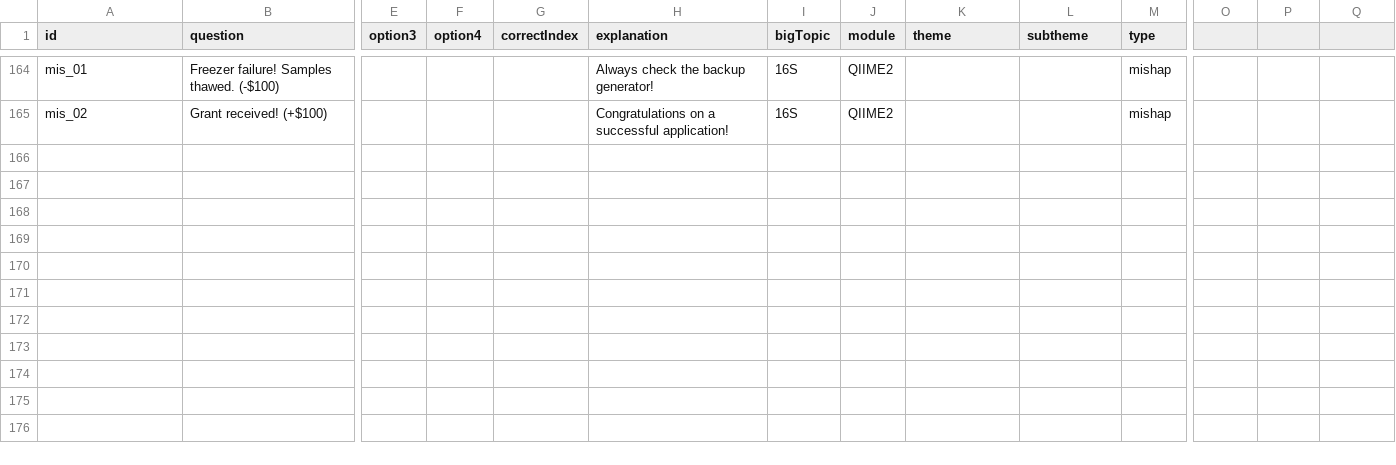
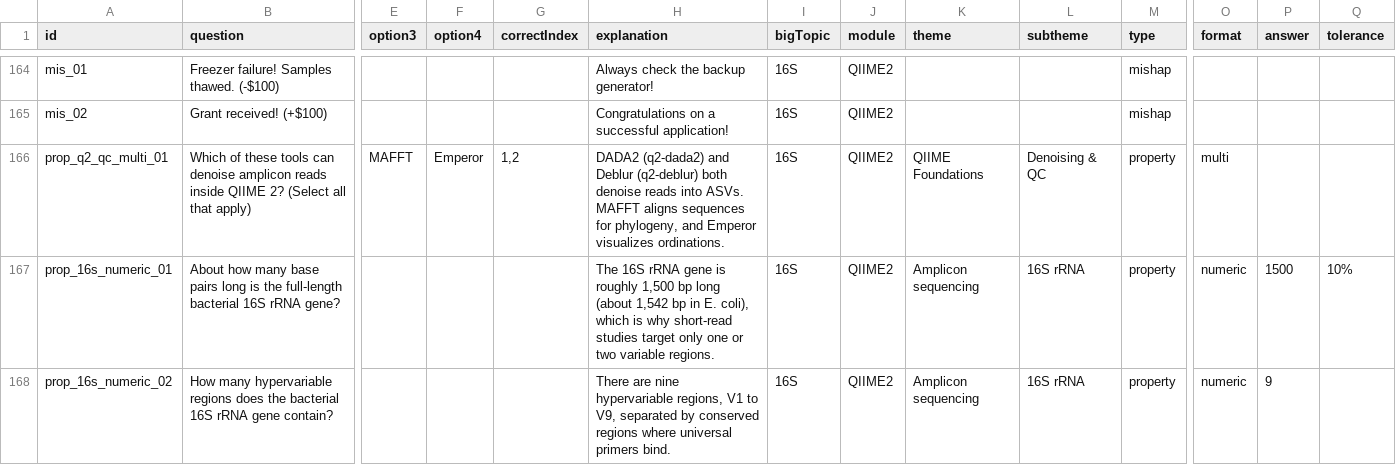
Before and after one commit to hghezzi/Science-Around-the-Board, a TSV file: public/SAB_questions_Jan22_Filtered.tsv, drawn as a sheet; only a part is shown, gaps mark what is left out; rows hold the shown columns only; the diff covers the shown part only; the diff names each change by its address in the sheet, - before the commit and + after, or states it on an @@ line.

```diff
--- a/public/SAB_questions_Jan22_Filtered.tsv
+++ b/public/SAB_questions_Jan22_Filtered.tsv
-O1: (empty)
+O1: format
-P1: (empty)
+P1: answer
-Q1: (empty)
+Q1: tolerance
+row 166: prop_q2_qc_multi_01 | Which of these tools can denoise amplicon reads inside QIIME 2? (Select all that apply) | MAFFT | Emperor | 1,2 | DADA2 (q2-dada2) and Deblur (q2-deblur) both denoise reads into ASVs. MAFFT aligns sequences for phylogeny, and Emperor visualizes ordinations. | 16S | QIIME2 | QIIME Foundations | Denoising & QC | property | multi
+row 167: prop_16s_numeric_01 | About how many base pairs long is the full-length bacterial 16S rRNA gene? |  |  |  | The 16S rRNA gene is roughly 1,500 bp long (about 1,542 bp in E. coli), which is why short-read studies target only one or two variable regions. | 16S | QIIME2 | Amplicon sequencing | 16S rRNA | property | numeric | 1500 | 10%
+row 168: prop_16s_numeric_02 | How many hypervariable regions does the bacterial 16S rRNA gene contain? |  |  |  | There are nine hypervariable regions, V1 to V9, separated by conserved regions where universal primers bind. | 16S | QIIME2 | Amplicon sequencing | 16S rRNA | property | numeric | 9
```
Also changed, not shown: 3 added rows elsewhere in this file, 14 other files.
